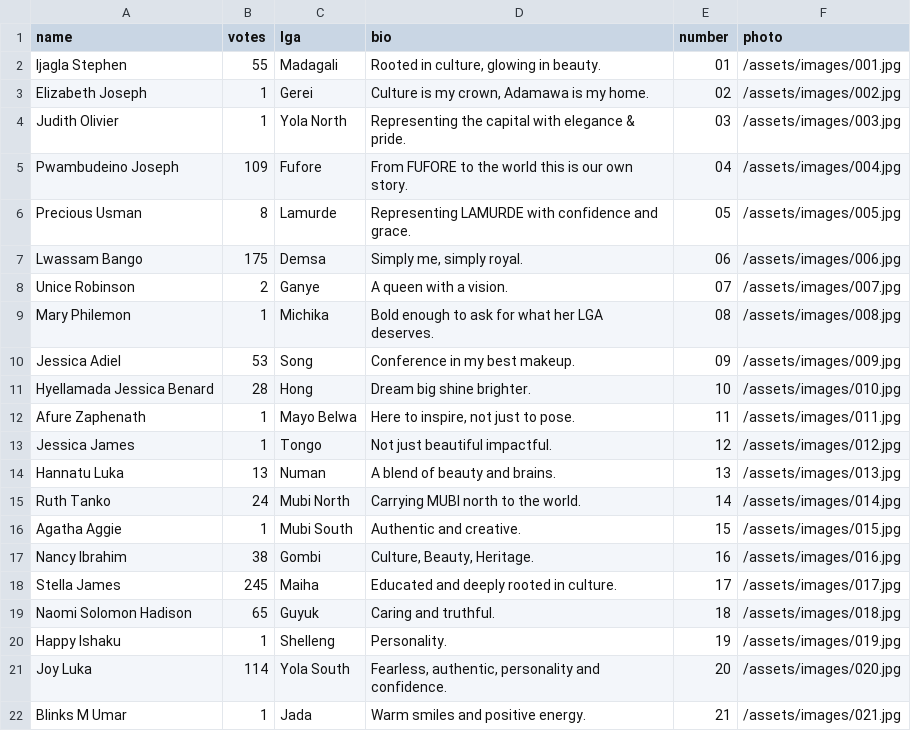
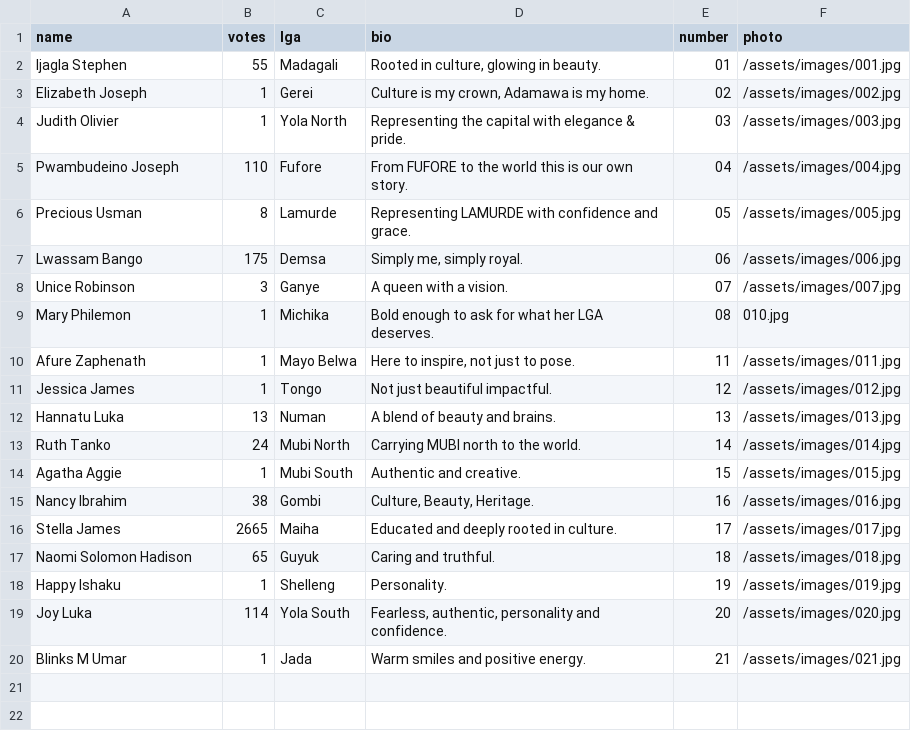
Before and after one commit to Abeltrust/ADAMAWALensBattle, a CSV file: contestants.csv, drawn as a sheet.

Commit message:
Update votes for multiple contestants

```diff
--- a/contestants.csv
+++ b/contestants.csv
@@ -4,9 +4,7 @@ Elizabeth Joseph,1,Gerei,"Culture is my crown, Adamawa is my home.",02,/assets/i
 Judith Olivier,1,Yola North,"Representing the capital with elegance & pride.",03,/assets/images/003.jpg
-Pwambudeino Joseph,109,Fufore,"From FUFORE to the world this is our own story.",04,/assets/images/004.jpg
+Pwambudeino Joseph,110,Fufore,"From FUFORE to the world this is our own story.",04,/assets/images/004.jpg
 Precious Usman,8,Lamurde,"Representing LAMURDE with confidence and grace.",05,/assets/images/005.jpg
 Lwassam Bango,175,Demsa,"Simply me, simply royal.",06,/assets/images/006.jpg
-Unice Robinson,2,Ganye,"A queen with a vision.",07,/assets/images/007.jpg
-Mary Philemon,1,Michika,"Bold enough to ask for what her LGA deserves.",08,/assets/images/008.jpg
-Jessica Adiel,53,Song,"Conference in my best makeup.",09,/assets/images/009.jpg
-Hyellamada Jessica Benard,28,Hong,"Dream big shine brighter.",10,/assets/images/010.jpg
+Unice Robinson,3,Ganye,"A queen with a vision.",07,/assets/images/007.jpg
+Mary Philemon,1,Michika,"Bold enough to ask for what her LGA deserves.",08,010.jpg
 Afure Zaphenath,1,Mayo Belwa,"Here to inspire, not just to pose.",11,/assets/images/011.jpg
@@ -17,3 +15,3 @@ Agatha Aggie,1,Mubi South,"Authentic and creative.",15,/assets/images/015.jpg
 Nancy Ibrahim,38,Gombi,"Culture, Beauty, Heritage.",16,/assets/images/016.jpg
-Stella James,245,Maiha,"Educated and deeply rooted in culture.",17,/assets/images/017.jpg
+Stella James,2665,Maiha,"Educated and deeply rooted in culture.",17,/assets/images/017.jpg
 Naomi Solomon Hadison,65,Guyuk,"Caring and truthful.",18,/assets/images/018.jpg
```
